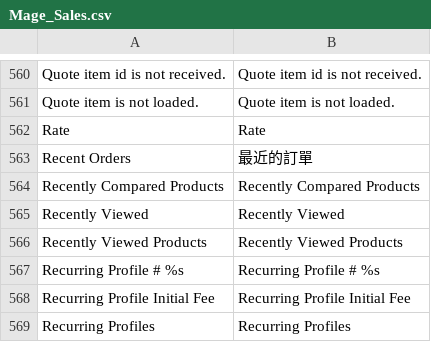
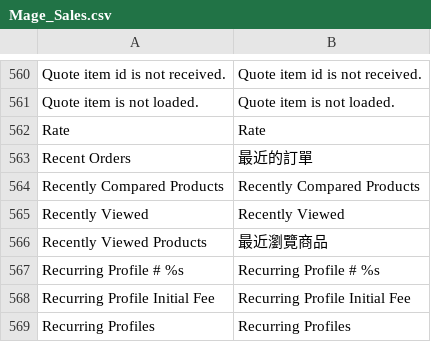
Before and after one commit to gamlinnia/li_magento, a CSV file: app/locale/zh_TW/Mage_Sales.csv, drawn as a sheet; only a part is shown, gaps mark what is left out.

```diff
--- a/app/locale/zh_TW/Mage_Sales.csv
+++ b/app/locale/zh_TW/Mage_Sales.csv
@@ -565,3 +565,3 @@
 "Recently Viewed","Recently Viewed"
-"Recently Viewed Products","Recently Viewed Products"
+"Recently Viewed Products","最近瀏覽商品"
 "Recurring Profile # %s","Recurring Profile # %s"
```
Also changed, not shown: app/locale/zh_TW/Mage_Catalog.csv, app/locale/zh_TW/Mage_Customer.csv, 1 other file.
